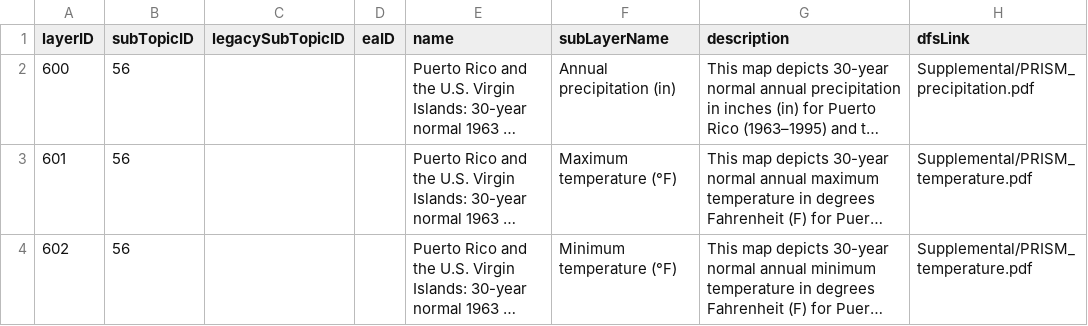
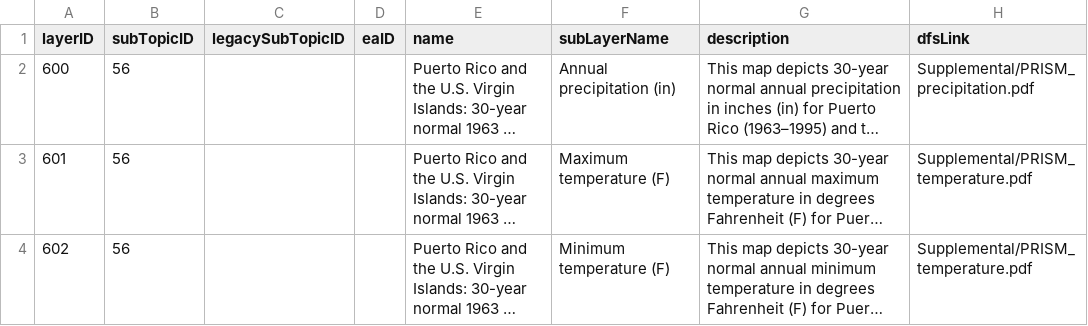
Before and after one commit to USEPA/EnviroAtlas_DB, a CSV file: changes/local/64-add-PRVI-PRISM/layers-insert.csv, drawn as a sheet; only a part is shown; long unchanged cells end in …; the diff names each change by its address in the sheet, - before the commit and + after, or states it on an @@ line.

```diff
--- a/changes/local/64-add-PRVI-PRISM/layers-insert.csv
+++ b/changes/local/64-add-PRVI-PRISM/layers-insert.csv
-F3 (subLayerName): Maximum temperature (°F)
+F3 (subLayerName): Maximum temperature (F)
-F4 (subLayerName): Minimum temperature (°F)
+F4 (subLayerName): Minimum temperature (F)
```
Also changed, not shown: 1 other file.
